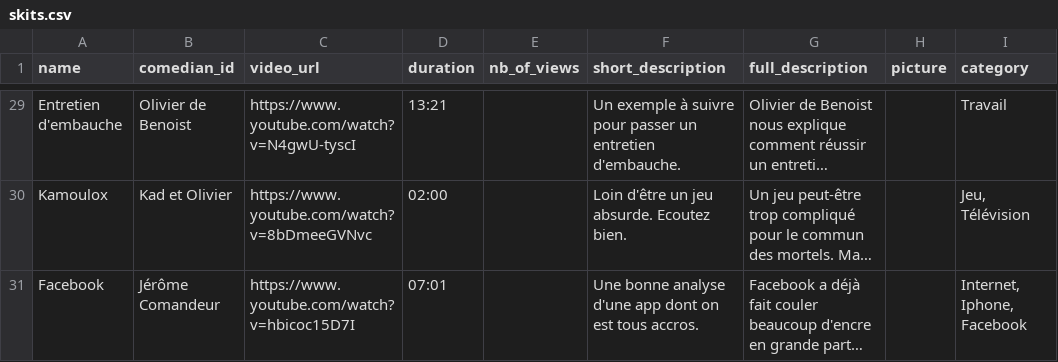
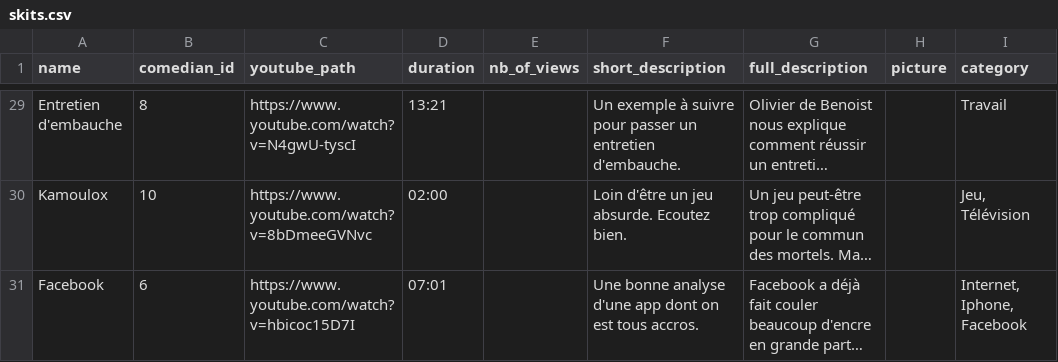
Before and after one commit to vpanis/zygomatic, a CSV file: lib/seeds/skits.csv, drawn as a sheet; only a part is shown, gaps mark what is left out; long unchanged cells end in …; the diff covers the shown part only; the diff names each change by its address in the sheet, - before the commit and + after, or states it on an @@ line.

```diff
--- a/lib/seeds/skits.csv
+++ b/lib/seeds/skits.csv
-C1: video_url
+C1: youtube_path
-B29 (comedian_id): Olivier de Benoist
+B29 (comedian_id): 8
-B30 (comedian_id): Kad et Olivier
+B30 (comedian_id): 10
-B31 (comedian_id): Jérôme Comandeur
+B31 (comedian_id): 6
```
Also changed, not shown: 27 edited cells elsewhere in this file, lib/seeds/playlists.csv, lib/seeds/reviews.csv, 2 other files.
